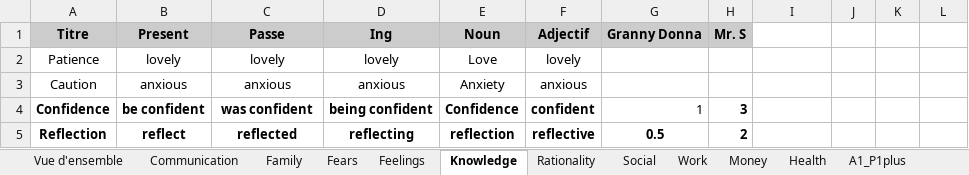
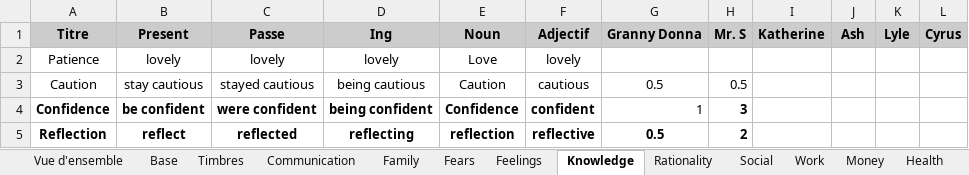
Before and after one commit to NilsVandamme/DEAR_REBORN, an Excel workbook: Assets/ImportFiles/XLS/Themes and Words.xlsx, sheet Knowledge, drawn as a sheet; values as stored, in another font and other column widths than the file's, no borders; charts and pictures not drawn; the diff names each change by its address in the sheet, - before the commit and + after, or states it on an @@ line.

```diff
--- a/Assets/ImportFiles/XLS/Themes and Words.xlsx (sheet Knowledge)
+++ b/Assets/ImportFiles/XLS/Themes and Words.xlsx (sheet Knowledge)
+sheet tab: Base
+sheet tab: Timbres
-I1: (empty)
+I1: Katherine
-I1:L1 fill: none
+I1:L1 fill: #CCCCCC
-J1: (empty)
+J1: Ash
-K1: (empty)
+K1: Lyle
-L1: (empty)
+L1: Cyrus
-B3 (Present): anxious
+B3 (Present): stay cautious
-C3 (Passe): anxious
+C3 (Passe): stayed cautious
-D3 (Ing): anxious
+D3 (Ing): being cautious
-E3 (Noun): Anxiety
+E3 (Noun): Caution
-F3 (Adjectif): anxious
+F3 (Adjectif): cautious
-G3 (Granny Donna): (empty)
+G3 (Granny Donna): 0.5
-H3 (Mr. S): (empty)
+H3 (Mr. S): 0.5
-C4 (Passe): was confident
+C4 (Passe): were confident
```
Also changed, not shown: sheet Feelings, sheet Communication, sheet Social, sheet Rationality, sheet Money, sheet Work, 3 more sheets, other sheet tabs, charts or pictures, 37 other files.
